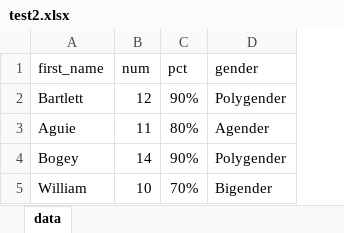
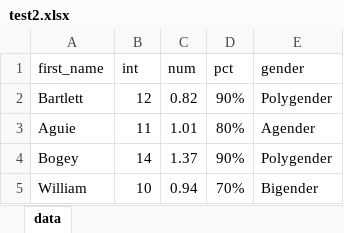
Before and after one commit to Jacobbishopxy/fabrix, an Excel workbook: mock/test2.xlsx, sheet data, drawn as a sheet; values as stored, in another font and other column widths than the file's, no borders; the diff names each change by its address in the sheet, - before the commit and + after, or states it on an @@ line.

Commit message:
chore: - update dependencies; - fix `read_xl_to_db_test.rs`

```diff
--- a/mock/test2.xlsx (sheet data)
+++ b/mock/test2.xlsx (sheet data)
+column C (num), rows 2-5: 0.82 | 1.01 | 1.37 | 0.94
-B1: num
+B1: int
```
Also changed, not shown: 4 other files.
